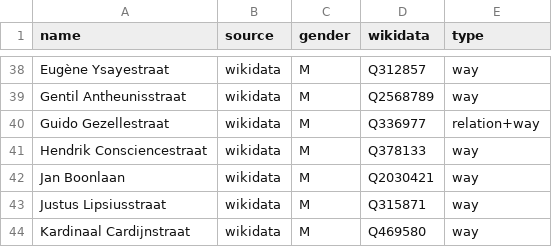
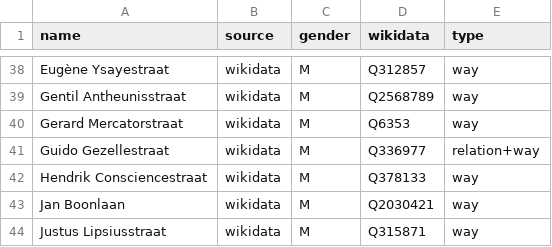
Before and after one commit to EqualStreetNames/equalstreetnames-halle, a CSV file: data/gender.csv, drawn as a sheet; only a part is shown, gaps mark what is left out; the shorter side is filled out with more unchanged rows; the diff names each change by its address in the sheet, - before the commit and + after, or states it on an @@ line.

```diff
--- a/data/gender.csv
+++ b/data/gender.csv
+row 40: Gerard Mercatorstraat | wikidata | M | Q6353 | way
```
Also changed, not shown: data/other.csv, 2 other files.
